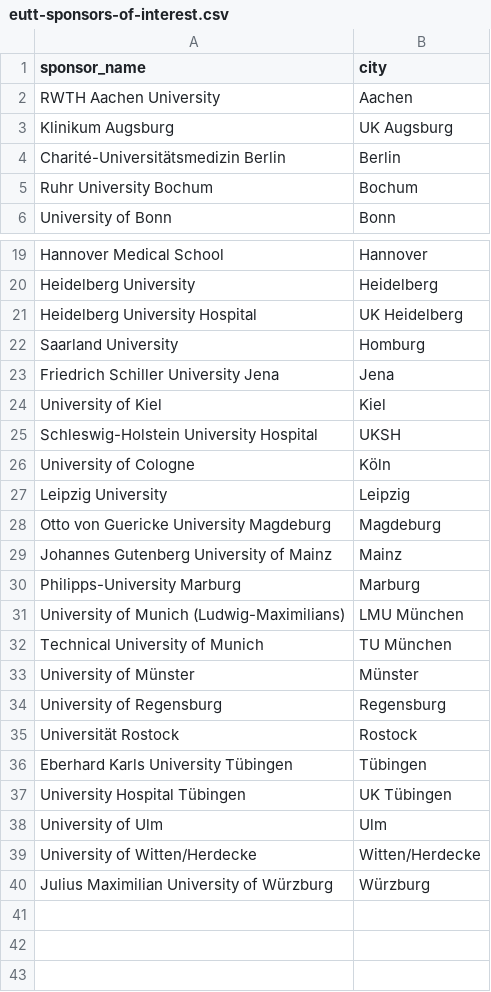
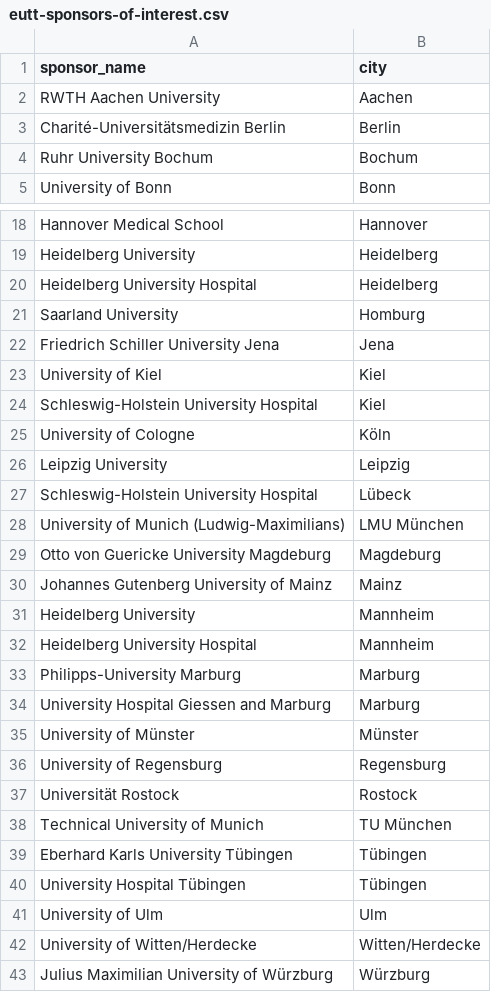
Before and after one commit to bgcarlisle/dashboard, a CSV file: prep/eutt-sponsors-of-interest.csv, drawn as a sheet; only a part is shown, gaps mark what is left out; the diff covers the shown part only.

Commit message:
Update list of UMC names from EU Trials Tracker
- Remove Augsburg to be consistent with IV data
- If name for both the university and the university hospital available, link them to the same UMC name
- Mannheim not available in EUTT. Linked it to Heidelberg university and university hospital

```diff
--- a/prep/eutt-sponsors-of-interest.csv
+++ b/prep/eutt-sponsors-of-interest.csv
@@ -2,3 +2,2 @@ sponsor_name,city
 RWTH Aachen University,Aachen
-Klinikum Augsburg,UK Augsburg
 Charité-Universitätsmedizin Berlin,Berlin
@@ -20,3 +19,3 @@ Hannover Medical School,Hannover
 Heidelberg University,Heidelberg
-Heidelberg University Hospital,UK Heidelberg
+Heidelberg University Hospital,Heidelberg
 Saarland University,Homburg
@@ -24,10 +23,13 @@ Friedrich Schiller University Jena,Jena
 University of Kiel,Kiel
-Schleswig-Holstein University Hospital,UKSH
+Schleswig-Holstein University Hospital,Kiel
 University of Cologne,Köln
 Leipzig University,Leipzig
+Schleswig-Holstein University Hospital,Lübeck
+University of Munich (Ludwig-Maximilians),LMU München
 Otto von Guericke University Magdeburg,Magdeburg
 Johannes Gutenberg University of Mainz,Mainz
+Heidelberg University,Mannheim
+Heidelberg University Hospital,Mannheim
 Philipps-University Marburg,Marburg
-University of Munich (Ludwig-Maximilians),LMU München
-Technical University of Munich,TU München
+University Hospital Giessen and Marburg,Marburg
 University of Münster,Münster
@@ -35,4 +37,5 @@ University of Regensburg,Regensburg
 Universität Rostock,Rostock
+Technical University of Munich,TU München
 Eberhard Karls University Tübingen,Tübingen
-University Hospital Tübingen,UK Tübingen
+University Hospital Tübingen,Tübingen
 University of Ulm,Ulm
```
Also changed, not shown: 2 edited cells elsewhere in this file.
